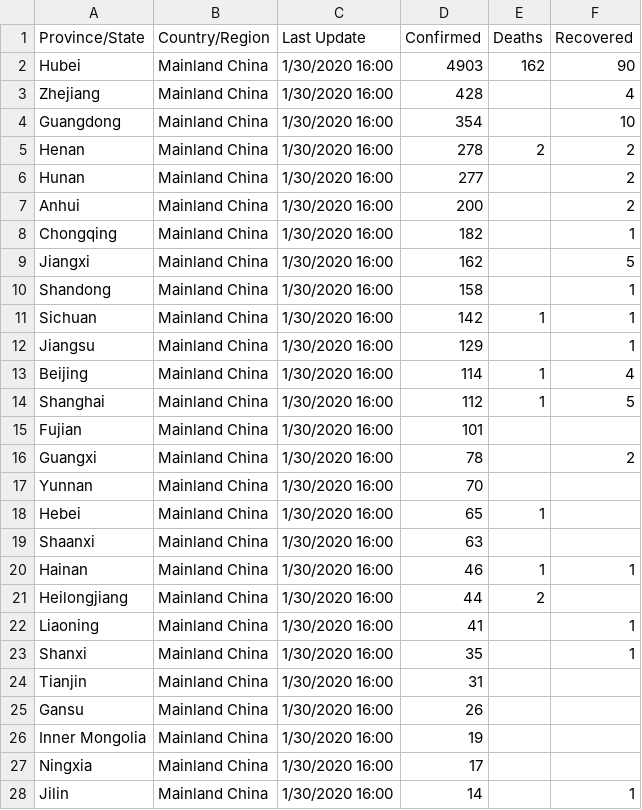
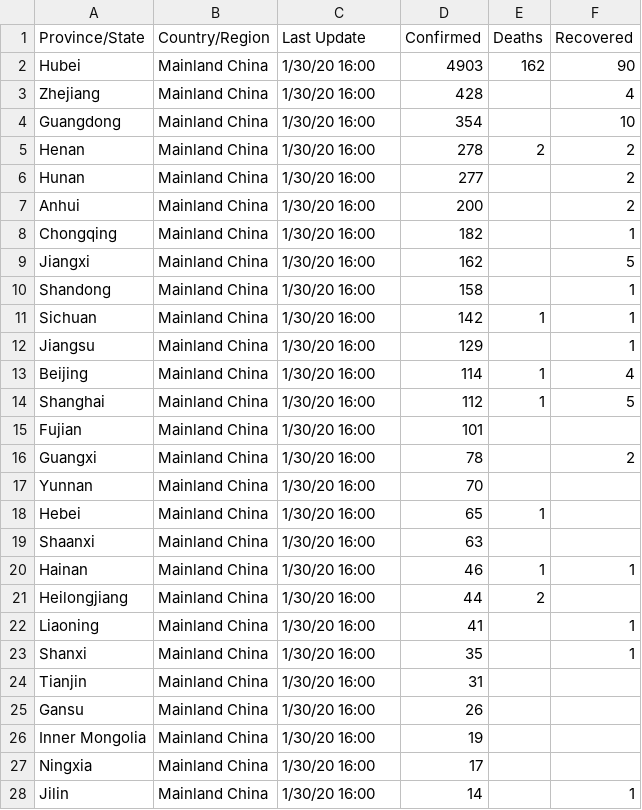
Before and after one commit to Bost/corona_cases, a CSV file: resources/csv/01-30-2020.csv, drawn as a sheet; only a part is shown; the diff covers the shown part only.

```diff
--- a/resources/csv/01-30-2020.csv
+++ b/resources/csv/01-30-2020.csv
@@ -1,28 +1,28 @@
 Province/State,Country/Region,Last Update,Confirmed,Deaths,Recovered
-Hubei,Mainland China,1/30/2020 16:00,4903,162,90
-Zhejiang,Mainland China,1/30/2020 16:00,428,,4
-Guangdong,Mainland China,1/30/2020 16:00,354,,10
-Henan,Mainland China,1/30/2020 16:00,278,2,2
-Hunan,Mainland China,1/30/2020 16:00,277,,2
-Anhui,Mainland China,1/30/2020 16:00,200,,2
-Chongqing,Mainland China,1/30/2020 16:00,182,,1
-Jiangxi,Mainland China,1/30/2020 16:00,162,,5
-Shandong,Mainland China,1/30/2020 16:00,158,,1
-Sichuan,Mainland China,1/30/2020 16:00,142,1,1
-Jiangsu,Mainland China,1/30/2020 16:00,129,,1
-Beijing,Mainland China,1/30/2020 16:00,114,1,4
-Shanghai,Mainland China,1/30/2020 16:00,112,1,5
-Fujian,Mainland China,1/30/2020 16:00,101,,
-Guangxi,Mainland China,1/30/2020 16:00,78,,2
-Yunnan,Mainland China,1/30/2020 16:00,70,,
-Hebei,Mainland China,1/30/2020 16:00,65,1,
-Shaanxi,Mainland China,1/30/2020 16:00,63,,
-Hainan,Mainland China,1/30/2020 16:00,46,1,1
-Heilongjiang,Mainland China,1/30/2020 16:00,44,2,
-Liaoning,Mainland China,1/30/2020 16:00,41,,1
-Shanxi,Mainland China,1/30/2020 16:00,35,,1
-Tianjin,Mainland China,1/30/2020 16:00,31,,
-Gansu,Mainland China,1/30/2020 16:00,26,,
-Inner Mongolia,Mainland China,1/30/2020 16:00,19,,
-Ningxia,Mainland China,1/30/2020 16:00,17,,
-Jilin,Mainland China,1/30/2020 16:00,14,,1
+Hubei,Mainland China,1/30/20 16:00,4903,162,90
+Zhejiang,Mainland China,1/30/20 16:00,428,,4
+Guangdong,Mainland China,1/30/20 16:00,354,,10
+Henan,Mainland China,1/30/20 16:00,278,2,2
+Hunan,Mainland China,1/30/20 16:00,277,,2
+Anhui,Mainland China,1/30/20 16:00,200,,2
+Chongqing,Mainland China,1/30/20 16:00,182,,1
+Jiangxi,Mainland China,1/30/20 16:00,162,,5
+Shandong,Mainland China,1/30/20 16:00,158,,1
+Sichuan,Mainland China,1/30/20 16:00,142,1,1
+Jiangsu,Mainland China,1/30/20 16:00,129,,1
+Beijing,Mainland China,1/30/20 16:00,114,1,4
+Shanghai,Mainland China,1/30/20 16:00,112,1,5
+Fujian,Mainland China,1/30/20 16:00,101,,
+Guangxi,Mainland China,1/30/20 16:00,78,,2
+Yunnan,Mainland China,1/30/20 16:00,70,,
+Hebei,Mainland China,1/30/20 16:00,65,1,
+Shaanxi,Mainland China,1/30/20 16:00,63,,
+Hainan,Mainland China,1/30/20 16:00,46,1,1
+Heilongjiang,Mainland China,1/30/20 16:00,44,2,
+Liaoning,Mainland China,1/30/20 16:00,41,,1
+Shanxi,Mainland China,1/30/20 16:00,35,,1
+Tianjin,Mainland China,1/30/20 16:00,31,,
+Gansu,Mainland China,1/30/20 16:00,26,,
+Inner Mongolia,Mainland China,1/30/20 16:00,19,,
+Ningxia,Mainland China,1/30/20 16:00,17,,
+Jilin,Mainland China,1/30/20 16:00,14,,1
```
Also changed, not shown: 31 edited cells elsewhere in this file, resources/csv/01-23-2020.csv, resources/csv/01-26-2020.csv, 10 other files.
